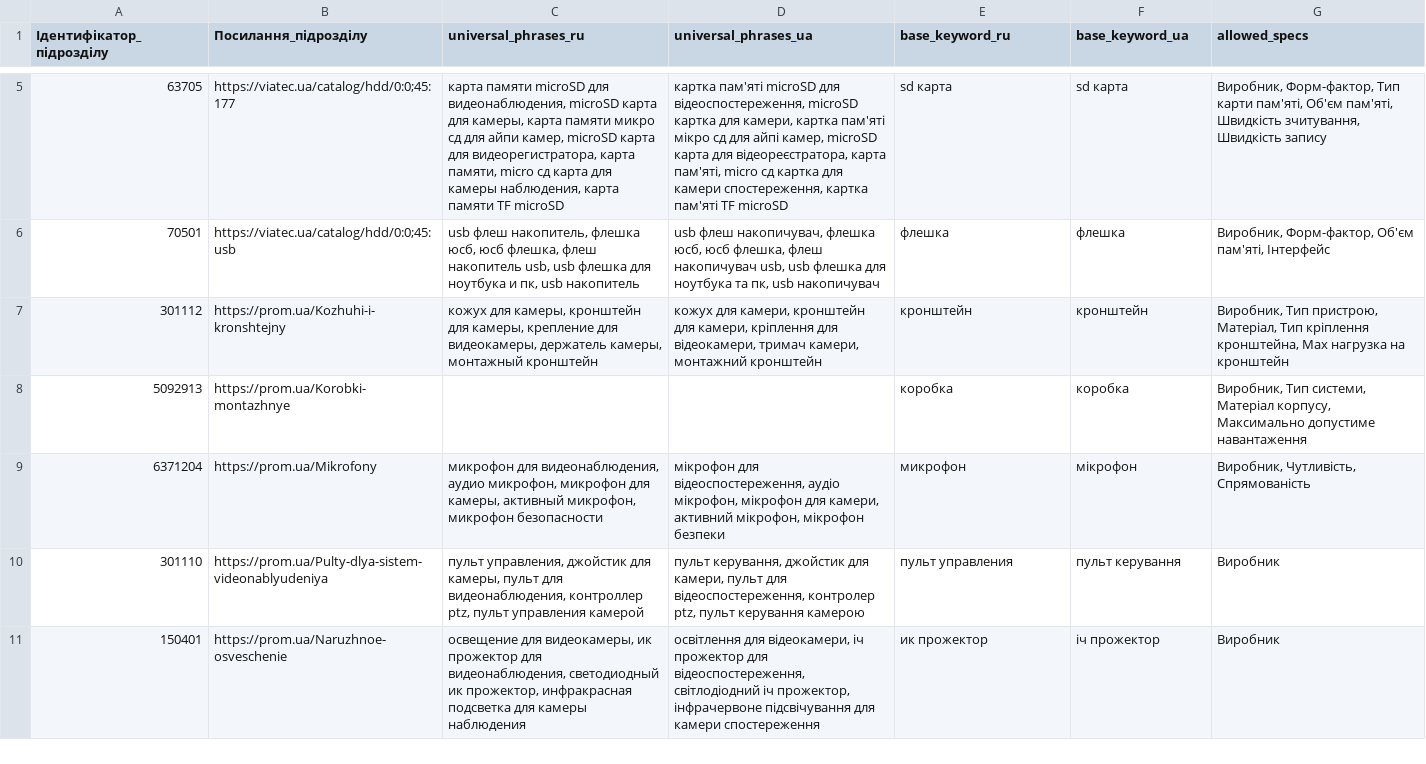
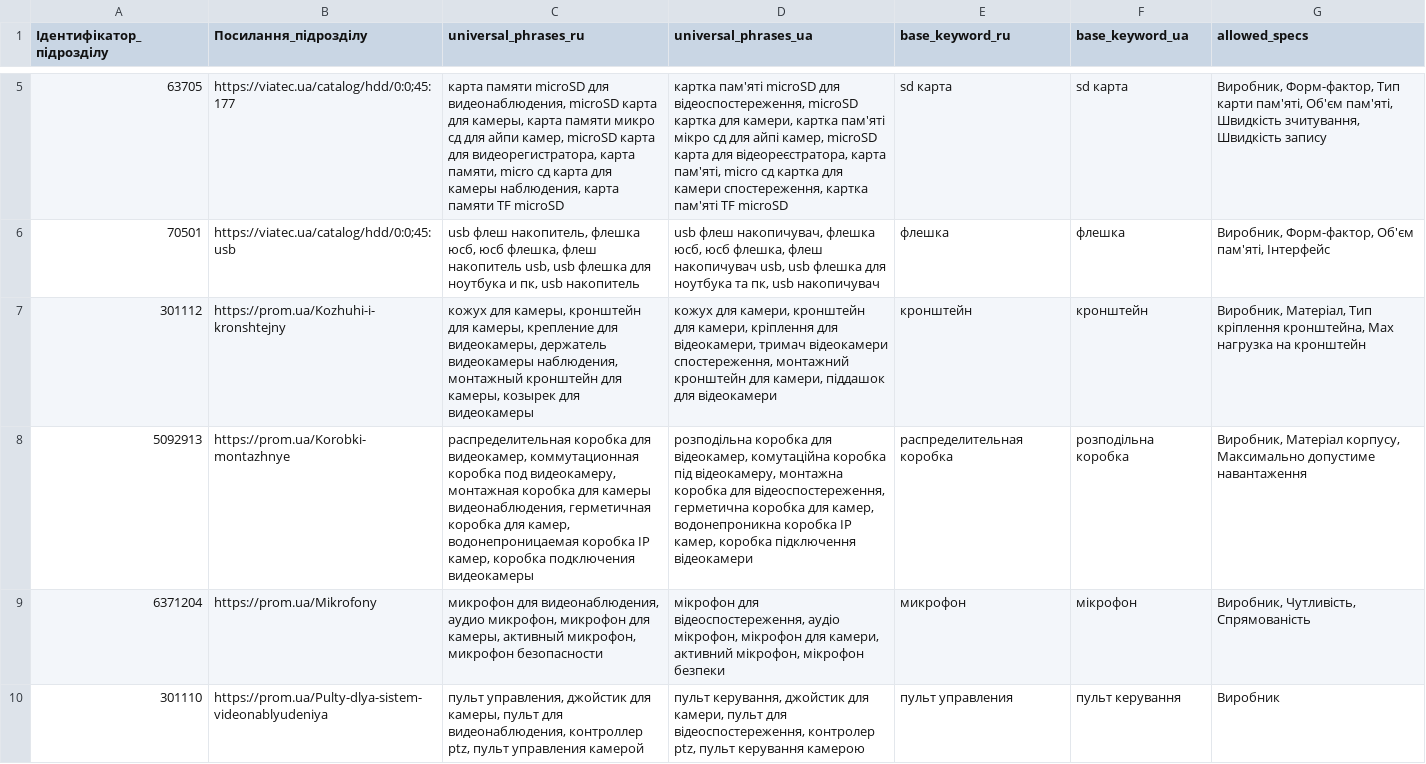
Before and after one commit to oniks98/scrapy-suppliers, a CSV file: data/viatec/viatec_keywords.csv, drawn as a sheet; only a part is shown, gaps mark what is left out; the shorter side is filled out with more unchanged rows.

```diff
--- a/data/viatec/viatec_keywords.csv
+++ b/data/viatec/viatec_keywords.csv
@@ -6,4 +6,4 @@
 70501;"https://viatec.ua/catalog/hdd/0:0;45:usb";"usb флеш накопитель, флешка  юсб, юсб флешка, флеш накопитель usb, usb флешка для ноутбука и пк,  usb накопитель";"usb флеш накопичувач, флешка юсб, юсб флешка, флеш накопичувач usb, usb флешка для ноутбука та пк, usb накопичувач";флешка;флешка;"Виробник, Форм-фактор, Об'єм пам'яті, Інтерфейс"
-301112;https://prom.ua/Kozhuhi-i-kronshtejny;"кожух для камеры, кронштейн для камеры, крепление для видеокамеры, держатель камеры, монтажный кронштейн";"кожух для камери, кронштейн для камери, кріплення для відеокамери, тримач камери, монтажний кронштейн";кронштейн;кронштейн;"Виробник, Тип пристрою, Матеріал, Тип кріплення кронштейна, Маx нагрузка на кронштейн"
-5092913;https://prom.ua/Korobki-montazhnye;;;коробка;коробка;"Виробник, Тип системи, Матеріал корпусу, Максимально допустиме навантаження"
+301112;https://prom.ua/Kozhuhi-i-kronshtejny;"кожух для камеры, кронштейн для камеры, крепление для видеокамеры, держатель видеокамеры наблюдения, монтажный кронштейн для камеры, козырек для видеокамеры";"кожух для камери, кронштейн для камери, кріплення для відеокамери, тримач відеокамери спостереження, монтажний кронштейн для камери, піддашок для відеокамери";кронштейн;кронштейн;"Виробник,  Матеріал, Тип кріплення кронштейна, Маx нагрузка на кронштейн"
+5092913;https://prom.ua/Korobki-montazhnye;"распределительная коробка для видеокамер, коммутационная коробка под видеокамеру, монтажная коробка для камеры видеонаблюдения, герметичная коробка для камер, водонепроницаемая коробка IP камер, коробка подключения видеокамеры";"розподільна коробка для відеокамер, комутаційна коробка під відеокамеру, монтажна коробка для відеоспостереження, герметична коробка для камер, водонепроникна коробка IP камер, коробка підключення відеокамери";распределительная коробка;розподільна коробка;"Виробник, Матеріал корпусу, Максимально допустиме навантаження"
 6371204;https://prom.ua/Mikrofony;"микрофон для видеонаблюдения, аудио микрофон, микрофон для камеры, активный микрофон, микрофон безопасности";"мікрофон для відеоспостереження, аудіо мікрофон, мікрофон для камери, активний мікрофон, мікрофон безпеки";микрофон;мікрофон;"Виробник, Чутливість, Спрямованість"
```
Also changed, not shown: data/viatec/dictionary_attribute/korobki_prom_attribute.csv, data/viatec/viatec_mapping_rules – kozhuhi.csv, 19 other files.
